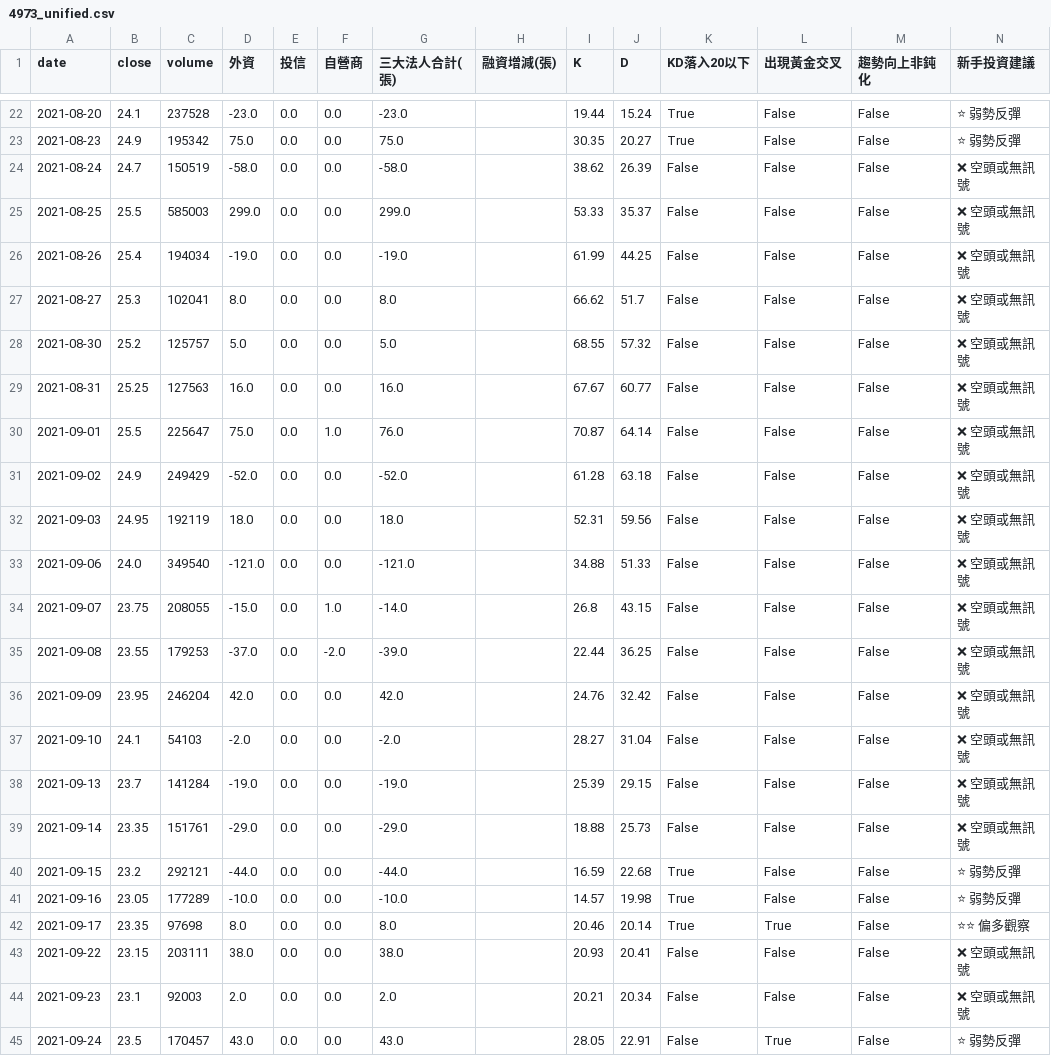
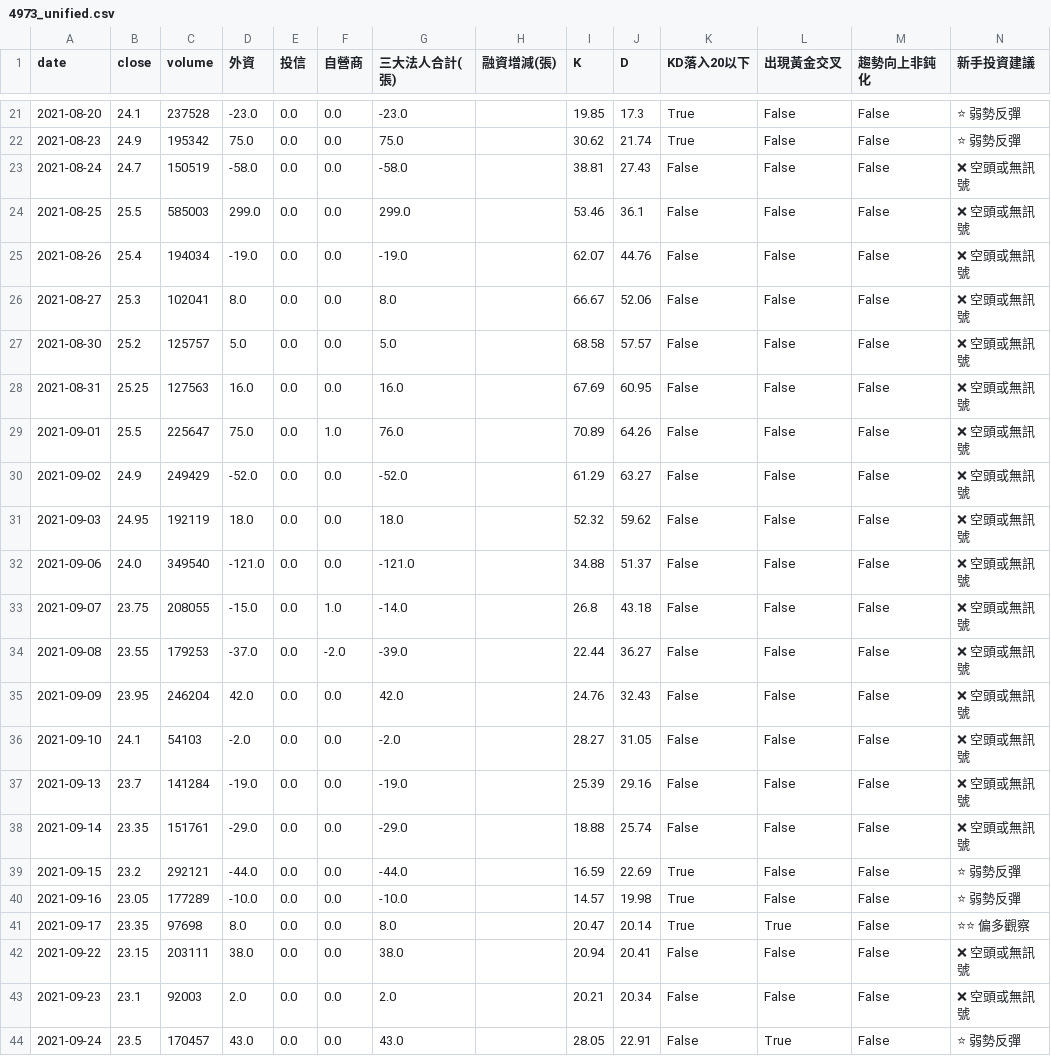
Before and after one commit to wjstudio1030/AIStockAnalysis_v2, a CSV file: docs/data/4973_unified.csv, drawn as a sheet; only a part is shown, gaps mark what is left out; the diff covers the shown part only.

```diff
--- a/docs/data/4973_unified.csv
+++ b/docs/data/4973_unified.csv
@@ -22,23 +21,23 @@
-2021-08-20,24.1,237528,-23.0,0.0,0.0,-23.0,,19.44,15.24,True,False,False,⭐ 弱勢反彈
-2021-08-23,24.9,195342,75.0,0.0,0.0,75.0,,30.35,20.27,True,False,False,⭐ 弱勢反彈
-2021-08-24,24.7,150519,-58.0,0.0,0.0,-58.0,,38.62,26.39,False,False,False,❌ 空頭或無訊號
-2021-08-25,25.5,585003,299.0,0.0,0.0,299.0,,53.33,35.37,False,False,False,❌ 空頭或無訊號
-2021-08-26,25.4,194034,-19.0,0.0,0.0,-19.0,,61.99,44.25,False,False,False,❌ 空頭或無訊號
-2021-08-27,25.3,102041,8.0,0.0,0.0,8.0,,66.62,51.7,False,False,False,❌ 空頭或無訊號
-2021-08-30,25.2,125757,5.0,0.0,0.0,5.0,,68.55,57.32,False,False,False,❌ 空頭或無訊號
-2021-08-31,25.25,127563,16.0,0.0,0.0,16.0,,67.67,60.77,False,False,False,❌ 空頭或無訊號
-2021-09-01,25.5,225647,75.0,0.0,1.0,76.0,,70.87,64.14,False,False,False,❌ 空頭或無訊號
-2021-09-02,24.9,249429,-52.0,0.0,0.0,-52.0,,61.28,63.18,False,False,False,❌ 空頭或無訊號
-2021-09-03,24.95,192119,18.0,0.0,0.0,18.0,,52.31,59.56,False,False,False,❌ 空頭或無訊號
-2021-09-06,24.0,349540,-121.0,0.0,0.0,-121.0,,34.88,51.33,False,False,False,❌ 空頭或無訊號
-2021-09-07,23.75,208055,-15.0,0.0,1.0,-14.0,,26.8,43.15,False,False,False,❌ 空頭或無訊號
-2021-09-08,23.55,179253,-37.0,0.0,-2.0,-39.0,,22.44,36.25,False,False,False,❌ 空頭或無訊號
-2021-09-09,23.95,246204,42.0,0.0,0.0,42.0,,24.76,32.42,False,False,False,❌ 空頭或無訊號
-2021-09-10,24.1,54103,-2.0,0.0,0.0,-2.0,,28.27,31.04,False,False,False,❌ 空頭或無訊號
-2021-09-13,23.7,141284,-19.0,0.0,0.0,-19.0,,25.39,29.15,False,False,False,❌ 空頭或無訊號
-2021-09-14,23.35,151761,-29.0,0.0,0.0,-29.0,,18.88,25.73,False,False,False,❌ 空頭或無訊號
-2021-09-15,23.2,292121,-44.0,0.0,0.0,-44.0,,16.59,22.68,True,False,False,⭐ 弱勢反彈
+2021-08-20,24.1,237528,-23.0,0.0,0.0,-23.0,,19.85,17.3,True,False,False,⭐ 弱勢反彈
+2021-08-23,24.9,195342,75.0,0.0,0.0,75.0,,30.62,21.74,True,False,False,⭐ 弱勢反彈
+2021-08-24,24.7,150519,-58.0,0.0,0.0,-58.0,,38.81,27.43,False,False,False,❌ 空頭或無訊號
+2021-08-25,25.5,585003,299.0,0.0,0.0,299.0,,53.46,36.1,False,False,False,❌ 空頭或無訊號
+2021-08-26,25.4,194034,-19.0,0.0,0.0,-19.0,,62.07,44.76,False,False,False,❌ 空頭或無訊號
+2021-08-27,25.3,102041,8.0,0.0,0.0,8.0,,66.67,52.06,False,False,False,❌ 空頭或無訊號
+2021-08-30,25.2,125757,5.0,0.0,0.0,5.0,,68.58,57.57,False,False,False,❌ 空頭或無訊號
+2021-08-31,25.25,127563,16.0,0.0,0.0,16.0,,67.69,60.95,False,False,False,❌ 空頭或無訊號
+2021-09-01,25.5,225647,75.0,0.0,1.0,76.0,,70.89,64.26,False,False,False,❌ 空頭或無訊號
+2021-09-02,24.9,249429,-52.0,0.0,0.0,-52.0,,61.29,63.27,False,False,False,❌ 空頭或無訊號
+2021-09-03,24.95,192119,18.0,0.0,0.0,18.0,,52.32,59.62,False,False,False,❌ 空頭或無訊號
+2021-09-06,24.0,349540,-121.0,0.0,0.0,-121.0,,34.88,51.37,False,False,False,❌ 空頭或無訊號
+2021-09-07,23.75,208055,-15.0,0.0,1.0,-14.0,,26.8,43.18,False,False,False,❌ 空頭或無訊號
+2021-09-08,23.55,179253,-37.0,0.0,-2.0,-39.0,,22.44,36.27,False,False,False,❌ 空頭或無訊號
+2021-09-09,23.95,246204,42.0,0.0,0.0,42.0,,24.76,32.43,False,False,False,❌ 空頭或無訊號
+2021-09-10,24.1,54103,-2.0,0.0,0.0,-2.0,,28.27,31.05,False,False,False,❌ 空頭或無訊號
+2021-09-13,23.7,141284,-19.0,0.0,0.0,-19.0,,25.39,29.16,False,False,False,❌ 空頭或無訊號
+2021-09-14,23.35,151761,-29.0,0.0,0.0,-29.0,,18.88,25.74,False,False,False,❌ 空頭或無訊號
+2021-09-15,23.2,292121,-44.0,0.0,0.0,-44.0,,16.59,22.69,True,False,False,⭐ 弱勢反彈
 2021-09-16,23.05,177289,-10.0,0.0,0.0,-10.0,,14.57,19.98,True,False,False,⭐ 弱勢反彈
-2021-09-17,23.35,97698,8.0,0.0,0.0,8.0,,20.46,20.14,True,True,False,⭐⭐ 偏多觀察
-2021-09-22,23.15,203111,38.0,0.0,0.0,38.0,,20.93,20.41,False,False,False,❌ 空頭或無訊號
+2021-09-17,23.35,97698,8.0,0.0,0.0,8.0,,20.47,20.14,True,True,False,⭐⭐ 偏多觀察
+2021-09-22,23.15,203111,38.0,0.0,0.0,38.0,,20.94,20.41,False,False,False,❌ 空頭或無訊號
 2021-09-23,23.1,92003,2.0,0.0,0.0,2.0,,20.21,20.34,False,False,False,❌ 空頭或無訊號
```
Also changed, not shown: 1 added row, 1 removed row and 33 edited cells elsewhere in this file, 25 other files.
